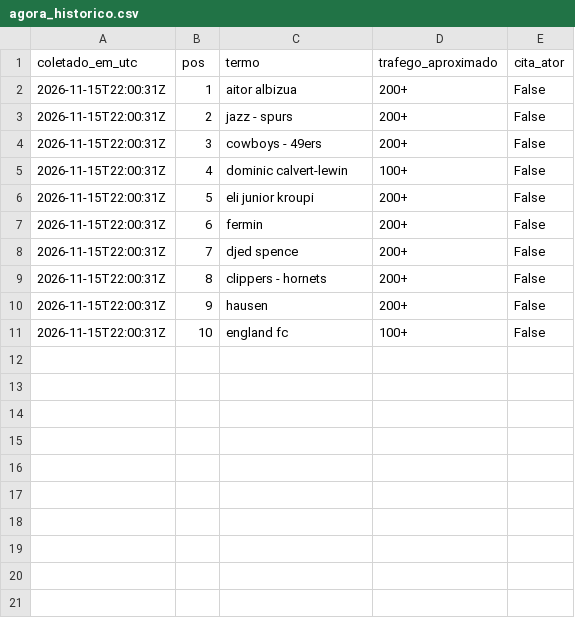
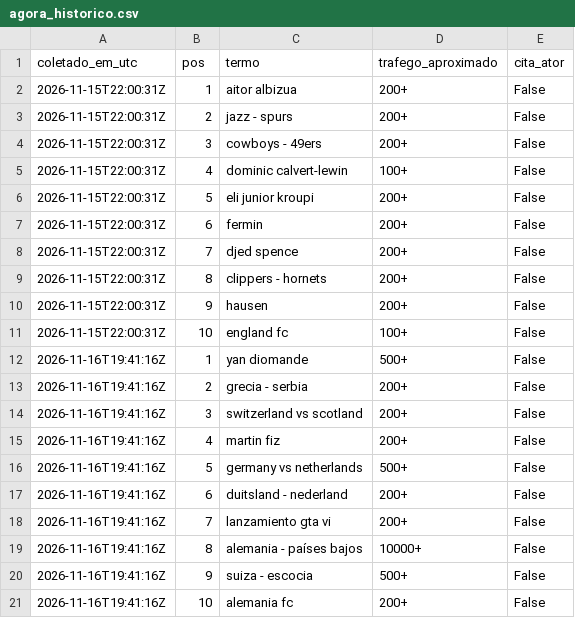
Before and after one commit to WandersonH/odi-espanha, a CSV file: data/trends/agora_historico.csv, drawn as a sheet.

```diff
--- a/data/trends/agora_historico.csv
+++ b/data/trends/agora_historico.csv
@@ -11 +11,11 @@ coletado_em_utc;pos;termo;trafego_aproximado;cita_ator
 2026-11-15T22:00:31Z;10;england fc;100+;False
+2026-11-16T19:41:16Z;1;yan diomande;500+;False
+2026-11-16T19:41:16Z;2;grecia - serbia;200+;False
+2026-11-16T19:41:16Z;3;switzerland vs scotland;200+;False
+2026-11-16T19:41:16Z;4;martin fiz;200+;False
+2026-11-16T19:41:16Z;5;germany vs netherlands;500+;False
+2026-11-16T19:41:16Z;6;duitsland - nederland;200+;False
+2026-11-16T19:41:16Z;7;lanzamiento gta vi;200+;False
+2026-11-16T19:41:16Z;8;alemania - países bajos;10000+;False
+2026-11-16T19:41:16Z;9;suiza - escocia;500+;False
+2026-11-16T19:41:16Z;10;alemania fc;200+;False
```
Also changed, not shown: 44 other files.
